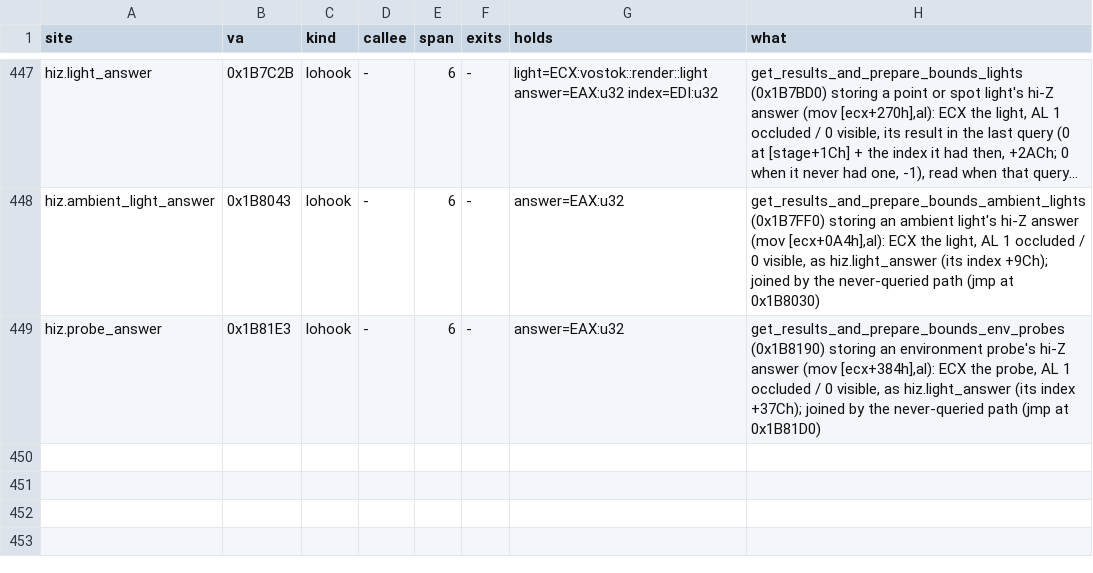
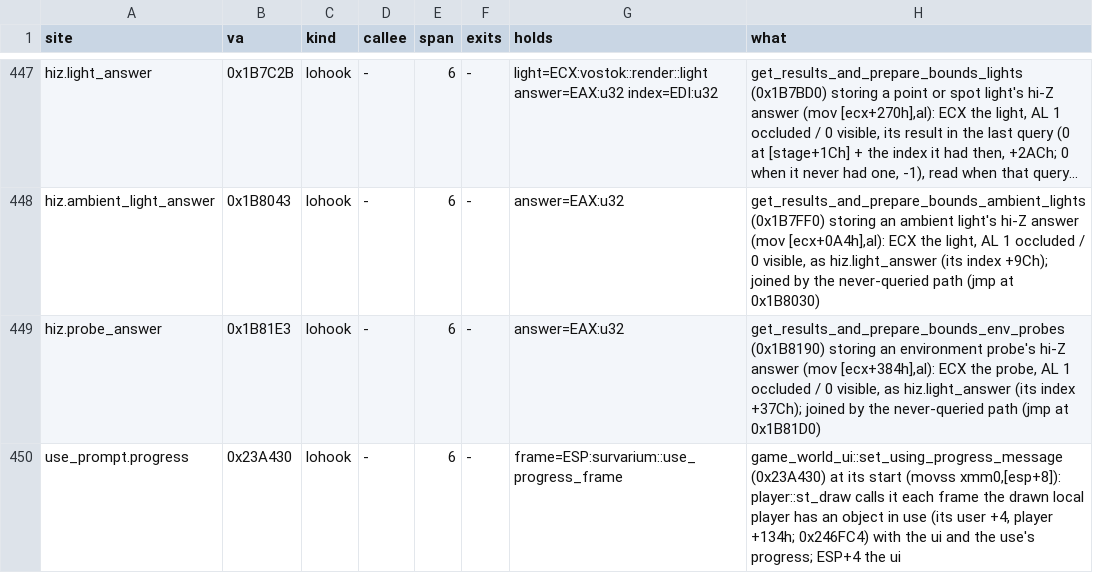
Before and after one commit to srp-survarium/skhid-srp, a TSV file: srp-026g/client-patches/sites_026g.tsv, drawn as a sheet; only a part is shown, gaps mark what is left out; long unchanged cells end in ….

```diff
--- a/srp-026g/client-patches/sites_026g.tsv
+++ b/srp-026g/client-patches/sites_026g.tsv
@@ -449 +449,2 @@ hiz.ambient_light_answer	0x1B8043	lohook	-	6	-	answer=EAX:u32	get_results_and_pr
 hiz.probe_answer	0x1B81E3	lohook	-	6	-	answer=EAX:u32	get_results_and_prepare_bounds_env_probes (0x1B8190) storing an environment probe's hi-Z answer (mov [ecx+384h],al): ECX the probe, AL 1 occluded / 0 visible, as hiz.light_answer (its index +37Ch); joined by the never-queried path (jmp at 0x1B81D0)
+use_prompt.progress	0x23A430	lohook	-	6	-	frame=ESP:survarium::use_progress_frame	game_world_ui::set_using_progress_message (0x23A430) at its start (movss xmm0,[esp+8]): player::st_draw calls it each frame the drawn local player has an object in use (its user +4, player +134h; 0x246FC4) with the ui and the use's progress; ESP+4 the ui
```
Also changed, not shown: srp-026g/client-patches/fields_026g.tsv, tools/checks.tsv, 15 other files.
